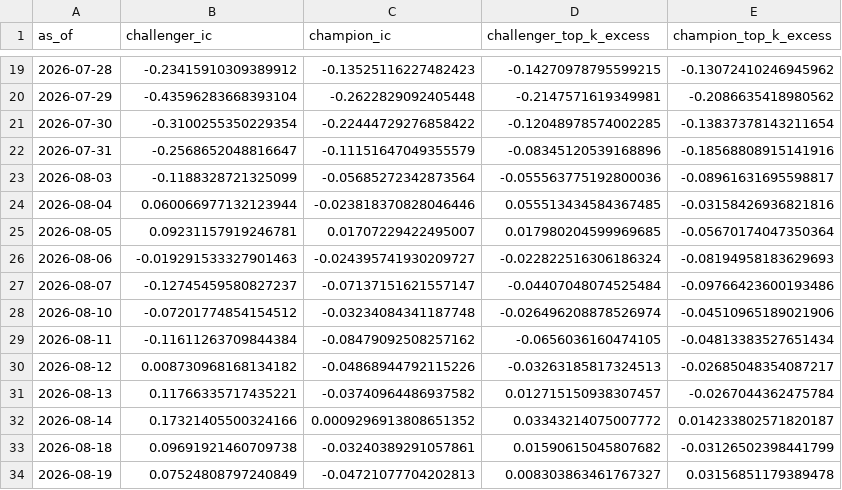
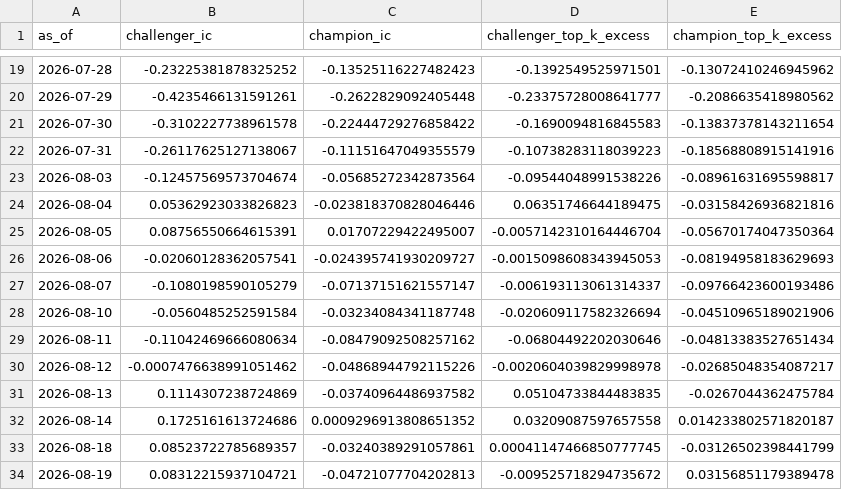
Before and after one commit to LEOSONG727/kis-foreign-flow-report, a CSV file: reports/research_oos.csv, drawn as a sheet; only a part is shown, gaps mark what is left out; the diff covers the shown part only.

```diff
--- a/reports/research_oos.csv
+++ b/reports/research_oos.csv
@@ -19,16 +19,16 @@ as_of,challenger_ic,champion_ic,challenger_top_k_excess,champion_top_k_excess
-2026-07-28,-0.23415910309389912,-0.13525116227482423,-0.14270978795599215,-0.13072410246945962
-2026-07-29,-0.43596283668393104,-0.2622829092405448,-0.2147571619349981,-0.2086635418980562
-2026-07-30,-0.3100255350229354,-0.22444729276858422,-0.12048978574002285,-0.13837378143211654
-2026-07-31,-0.2568652048816647,-0.11151647049355579,-0.08345120539168896,-0.18568808915141916
-2026-08-03,-0.1188328721325099,-0.05685272342873564,-0.055563775192800036,-0.08961631695598817
-2026-08-04,0.060066977132123944,-0.023818370828046446,0.055513434584367485,-0.03158426936821816
-2026-08-05,0.09231157919246781,0.01707229422495007,0.017980204599969685,-0.05670174047350364
-2026-08-06,-0.019291533327901463,-0.024395741930209727,-0.022822516306186324,-0.08194958183629693
-2026-08-07,-0.12745459580827237,-0.07137151621557147,-0.04407048074525484,-0.09766423600193486
-2026-08-10,-0.07201774854154512,-0.03234084341187748,-0.026496208878526974,-0.04510965189021906
-2026-08-11,-0.11611263709844384,-0.08479092508257162,-0.0656036160474105,-0.04813383527651434
-2026-08-12,0.008730968168134182,-0.04868944792115226,-0.03263185817324513,-0.02685048354087217
-2026-08-13,0.11766335717435221,-0.03740964486937582,0.012715150938307457,-0.0267044362475784
-2026-08-14,0.17321405500324166,0.0009296913808651352,0.03343214075007772,0.014233802571820187
-2026-08-18,0.09691921460709738,-0.03240389291057861,0.01590615045807682,-0.03126502398441799
-2026-08-19,0.07524808797240849,-0.04721077704202813,0.008303863461767327,0.03156851179389478
+2026-07-28,-0.23225381878325252,-0.13525116227482423,-0.1392549525971501,-0.13072410246945962
+2026-07-29,-0.4235466131591261,-0.2622829092405448,-0.23375728008641777,-0.2086635418980562
+2026-07-30,-0.3102227738961578,-0.22444729276858422,-0.1690094816845583,-0.13837378143211654
+2026-07-31,-0.26117625127138067,-0.11151647049355579,-0.10738283118039223,-0.18568808915141916
+2026-08-03,-0.12457569573704674,-0.05685272342873564,-0.09544048991538226,-0.08961631695598817
+2026-08-04,0.05362923033826823,-0.023818370828046446,0.06351746644189475,-0.03158426936821816
+2026-08-05,0.08756550664615391,0.01707229422495007,-0.0057142310164446704,-0.05670174047350364
+2026-08-06,-0.02060128362057541,-0.024395741930209727,-0.0015098608343945053,-0.08194958183629693
+2026-08-07,-0.1080198590105279,-0.07137151621557147,-0.006193113061314337,-0.09766423600193486
+2026-08-10,-0.0560485252591584,-0.03234084341187748,-0.020609117582326694,-0.04510965189021906
+2026-08-11,-0.11042469666080634,-0.08479092508257162,-0.06804492202030646,-0.04813383527651434
+2026-08-12,-0.0007476638991051462,-0.04868944792115226,-0.0020604039829998978,-0.02685048354087217
+2026-08-13,0.1114307238724869,-0.03740964486937582,0.05104733844483835,-0.0267044362475784
+2026-08-14,0.1725161613724686,0.0009296913808651352,0.03209087597657558,0.014233802571820187
+2026-08-18,0.08523722785689357,-0.03240389291057861,0.00041147466850777745,-0.03126502398441799
+2026-08-19,0.08312215937104721,-0.04721077704202813,-0.009525718294735672,0.03156851179389478
```
Also changed, not shown: 42 edited cells elsewhere in this file, reports/research_factors.csv, 14 other files.
